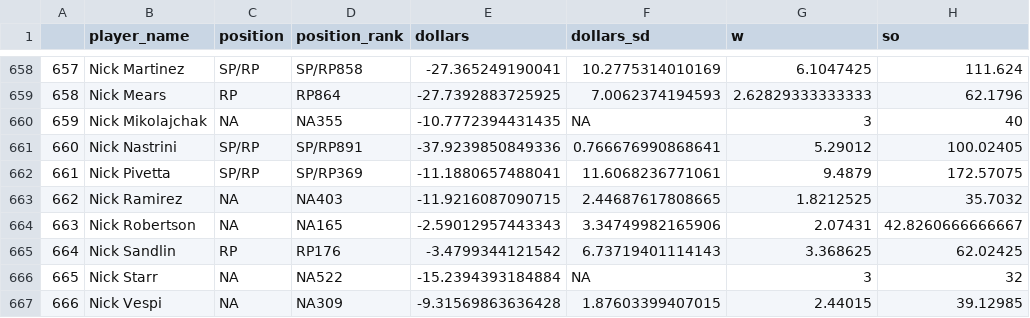
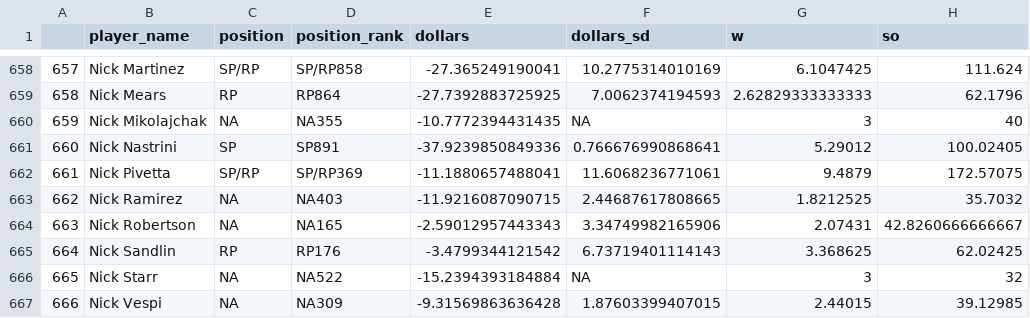
Before and after one commit to bdidds2/Betting, a CSV file: ottoneu/all_pitchers.csv, drawn as a sheet; only a part is shown, gaps mark what is left out; the diff names each change by its address in the sheet, - before the commit and + after, or states it on an @@ line.

```diff
--- a/ottoneu/all_pitchers.csv
+++ b/ottoneu/all_pitchers.csv
-C661 (position): SP/RP
+C661 (position): SP
-D661 (position_rank): SP/RP891
+D661 (position_rank): SP891
```
Also changed, not shown: ottoneu/all_hitters.csv, ottoneu/bum_bum_pitchers.csv, 4 other files.
